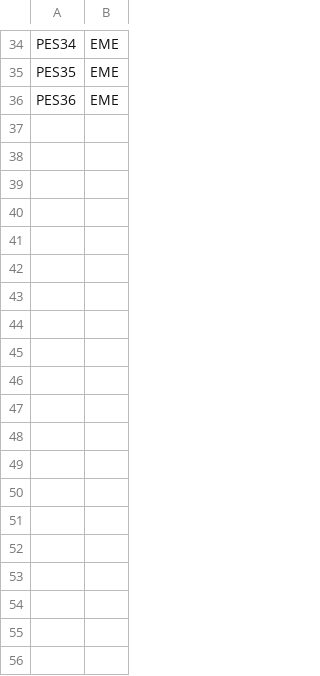
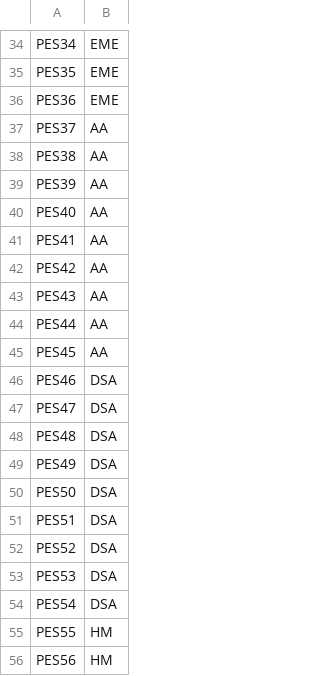
Before and after one commit to madhavmk/Exam-Seating-Allocation, a CSV file: student-details.csv, drawn as a sheet; only a part is shown, gaps mark what is left out; the diff covers the shown part only.

```diff
--- a/student-details.csv
+++ b/student-details.csv
@@ -36 +36,21 @@ PES35,EME
 PES36,EME
+PES37,AA
+PES38,AA
+PES39,AA
+PES40,AA
+PES41,AA
+PES42,AA
+PES43,AA
+PES44,AA
+PES45,AA
+PES46,DSA
+PES47,DSA
+PES48,DSA
+PES49,DSA
+PES50,DSA
+PES51,DSA
+PES52,DSA
+PES53,DSA
+PES54,DSA
+PES55,HM
+PES56,HM
```
Also changed, not shown: 16 added rows elsewhere in this file, 3 other files.
